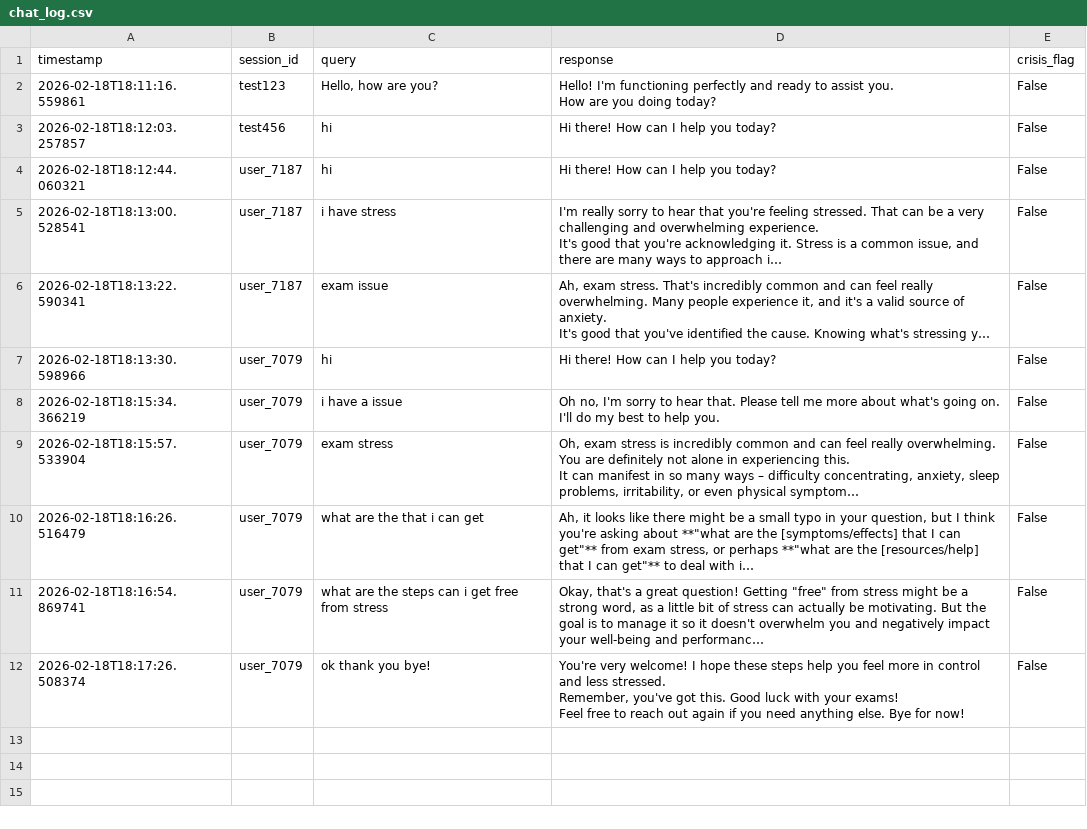
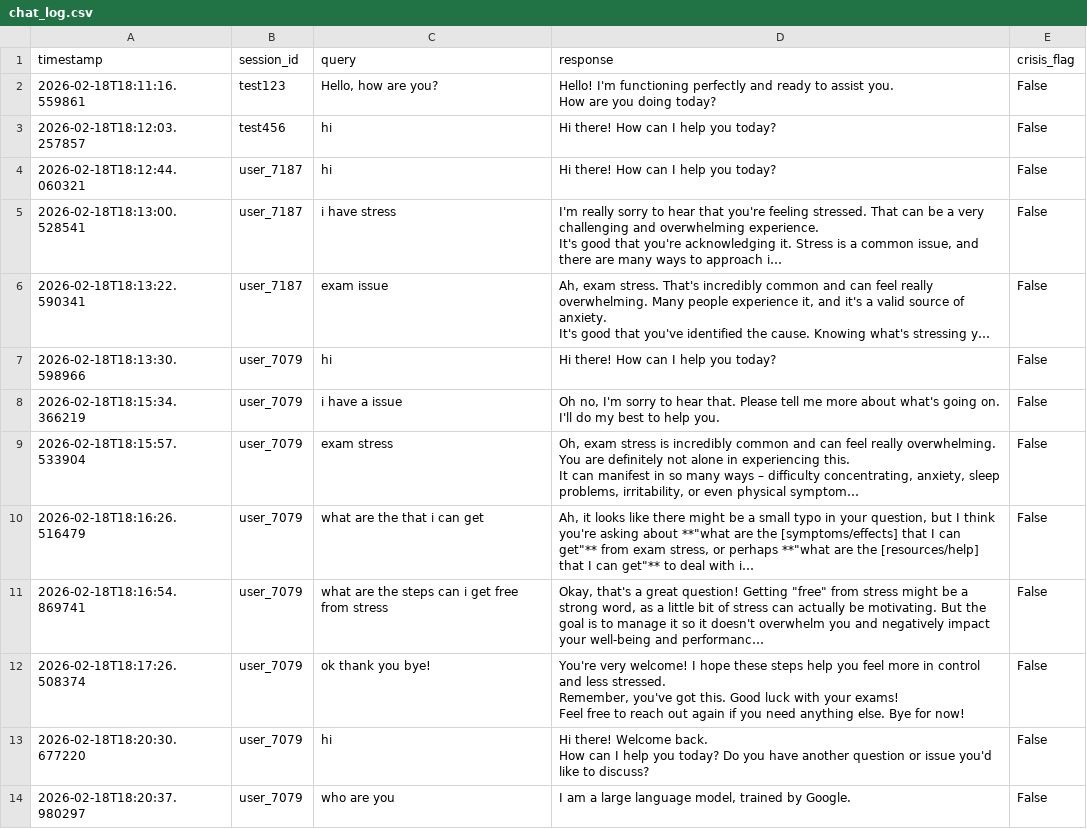
Before and after one commit to TheekshanaR1/AI-Powered-Mental-Health-Chatbot, a CSV file: chat_log.csv, drawn as a sheet; long unchanged cells end in …; ↵ is a line break in a cell; the diff names each change by its address in the sheet, - before the commit and + after, or states it on an @@ line.

```diff
--- a/chat_log.csv
+++ b/chat_log.csv
+row 13: 2026-02-18T18:20:30.677220 | user_7079 | hi | Hi there! Welcome back. ↵ How can I help you today? Do you have another question or issue you'd like to discuss? | False
+row 14: 2026-02-18T18:20:37.980297 | user_7079 | who are you | I am a large language model, trained by Google. | False
```
Also changed, not shown: 1 other file.
